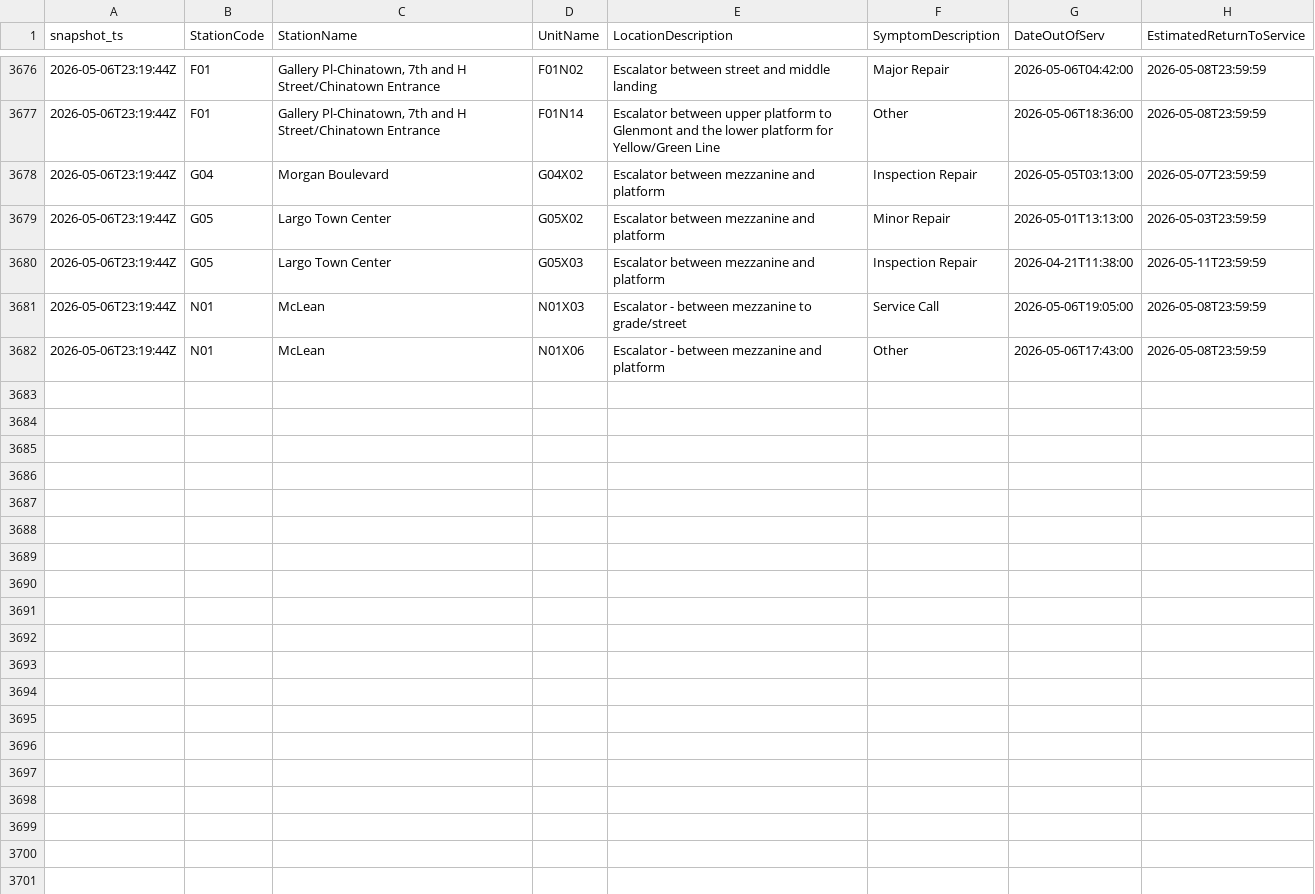
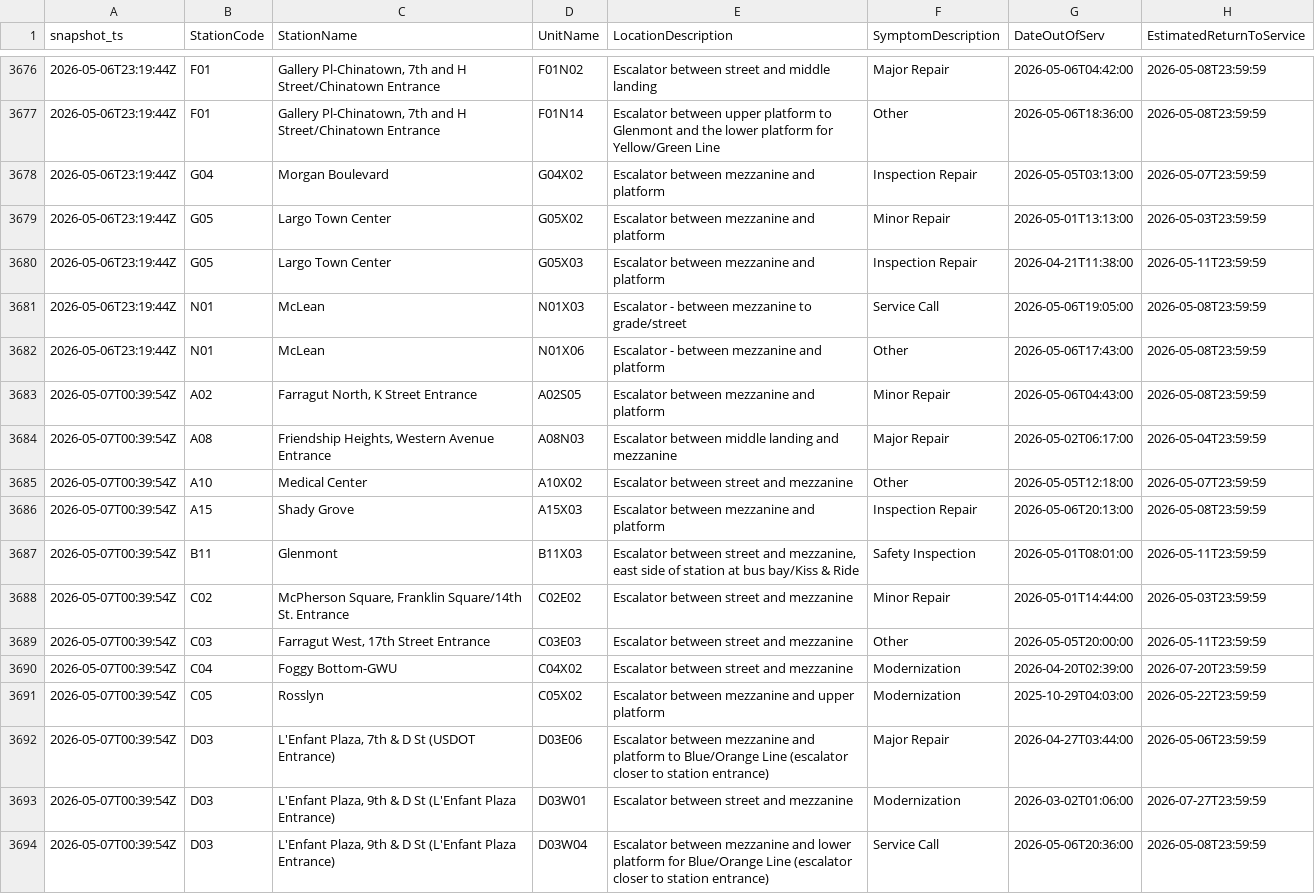
Before and after one commit to CetiAlphaFive/wmata-escalators, a CSV file: data/escalator_outages.csv, drawn as a sheet; only a part is shown, gaps mark what is left out; the diff covers the shown part only; the diff names each change by its address in the sheet, - before the commit and + after, or states it on an @@ line.

```diff
--- a/data/escalator_outages.csv
+++ b/data/escalator_outages.csv
+row 3683: 2026-05-07T00:39:54Z | A02 | Farragut North, K Street Entrance | A02S05 | Escalator between mezzanine and platform | Minor Repair | 2026-05-06T04:43:00 | 2026-05-08T23:59:59
+row 3684: 2026-05-07T00:39:54Z | A08 | Friendship Heights, Western Avenue Entrance | A08N03 | Escalator between middle landing and mezzanine | Major Repair | 2026-05-02T06:17:00 | 2026-05-04T23:59:59
+row 3685: 2026-05-07T00:39:54Z | A10 | Medical Center | A10X02 | Escalator between street and mezzanine | Other | 2026-05-05T12:18:00 | 2026-05-07T23:59:59
+row 3686: 2026-05-07T00:39:54Z | A15 | Shady Grove | A15X03 | Escalator between mezzanine and platform | Inspection Repair | 2026-05-06T20:13:00 | 2026-05-08T23:59:59
+row 3687: 2026-05-07T00:39:54Z | B11 | Glenmont | B11X03 | Escalator between street and mezzanine, east side of station at bus bay/Kiss & Ride | Safety Inspection | 2026-05-01T08:01:00 | 2026-05-11T23:59:59
+row 3688: 2026-05-07T00:39:54Z | C02 | McPherson Square, Franklin Square/14th St. Entrance | C02E02 | Escalator between street and mezzanine | Minor Repair | 2026-05-01T14:44:00 | 2026-05-03T23:59:59
+row 3689: 2026-05-07T00:39:54Z | C03 | Farragut West, 17th Street Entrance | C03E03 | Escalator between street and mezzanine | Other | 2026-05-05T20:00:00 | 2026-05-11T23:59:59
+row 3690: 2026-05-07T00:39:54Z | C04 | Foggy Bottom-GWU | C04X02 | Escalator between street and mezzanine | Modernization | 2026-04-20T02:39:00 | 2026-07-20T23:59:59
+row 3691: 2026-05-07T00:39:54Z | C05 | Rosslyn | C05X02 | Escalator between mezzanine and upper platform | Modernization | 2025-10-29T04:03:00 | 2026-05-22T23:59:59
+row 3692: 2026-05-07T00:39:54Z | D03 | L'Enfant Plaza, 7th & D St (USDOT Entrance) | D03E06 | Escalator between mezzanine and platform to Blue/Orange Line (escalator closer to station entrance) | Major Repair | 2026-04-27T03:44:00 | 2026-05-06T23:59:59
+row 3693: 2026-05-07T00:39:54Z | D03 | L'Enfant Plaza, 9th & D St (L'Enfant Plaza Entrance) | D03W01 | Escalator between street and mezzanine | Modernization | 2026-03-02T01:06:00 | 2026-07-27T23:59:59
+row 3694: 2026-05-07T00:39:54Z | D03 | L'Enfant Plaza, 9th & D St (L'Enfant Plaza Entrance) | D03W04 | Escalator between mezzanine and lower platform for Blue/Orange Line (escalator closer to station entrance) | Service Call | 2026-05-06T20:36:00 | 2026-05-08T23:59:59
```
Also changed, not shown: 12 added rows elsewhere in this file, 1 other file.
